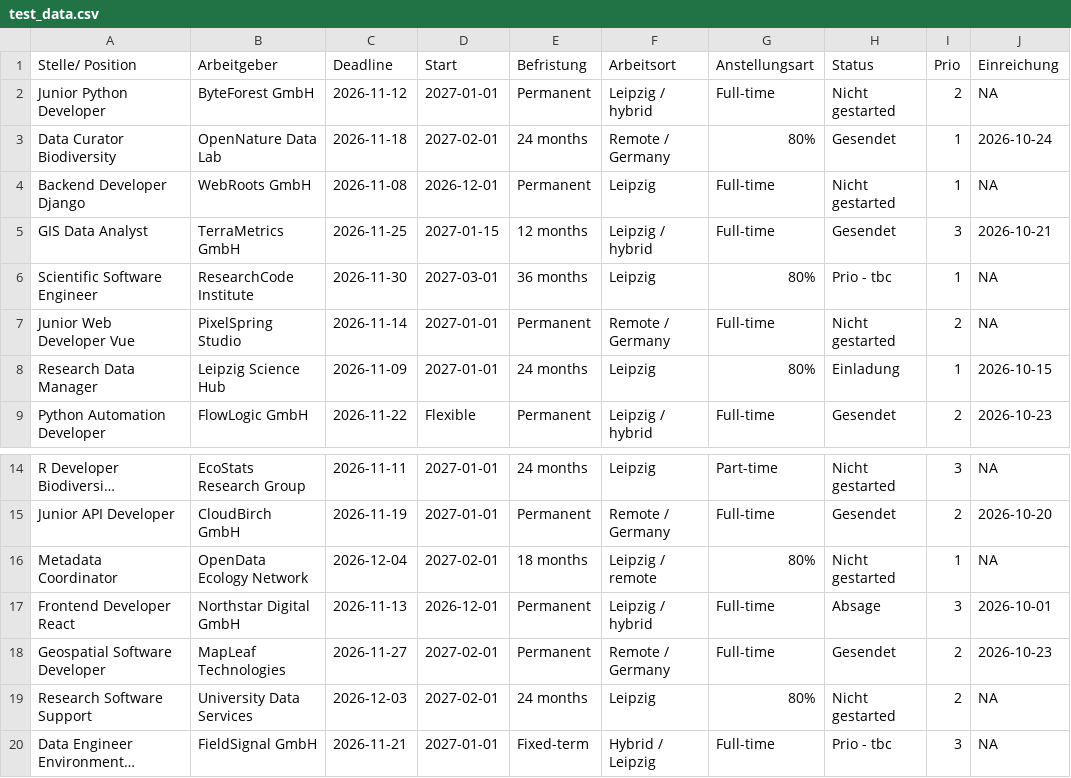
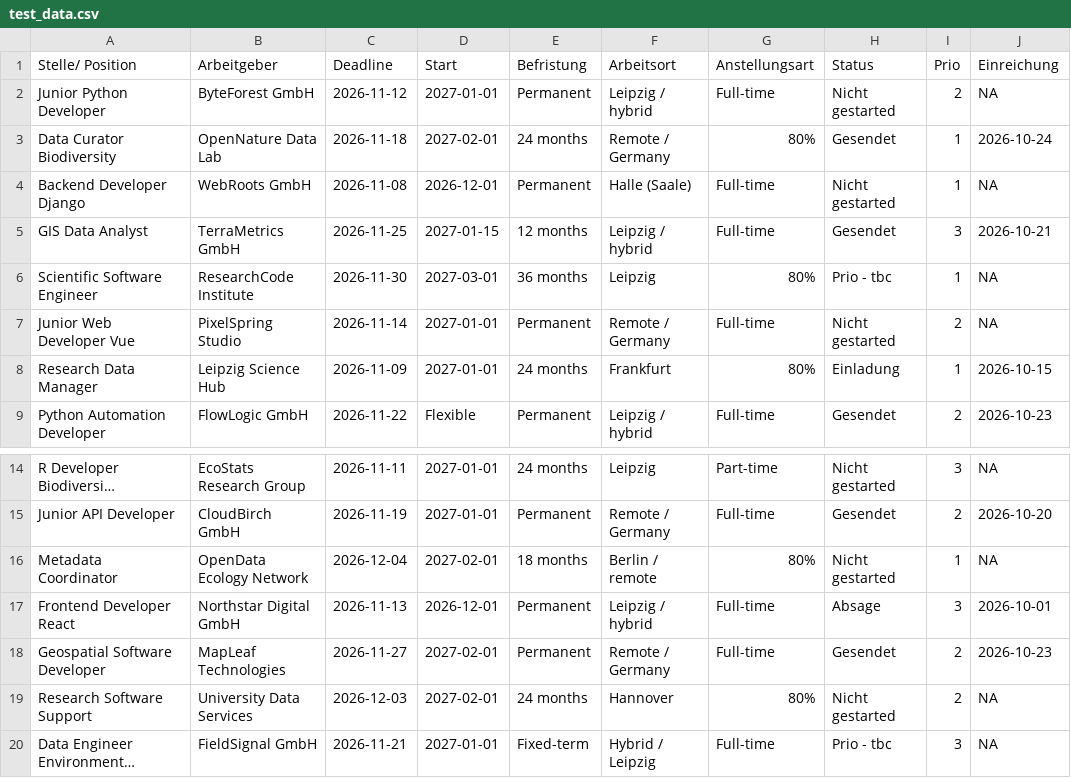
Before and after one commit to JeMaNd-r/job-applications-shiny, a CSV file: data/test_data.csv, drawn as a sheet; only a part is shown, gaps mark what is left out; long unchanged cells end in …; the diff names each change by its address in the sheet, - before the commit and + after, or states it on an @@ line.

Commit message:
Add map showing job locations
Add script to get coordinates and match with cities present in (subsetted) data. Update README. Add screenshot. Fix process-data.R (replace special characters in locations).

```diff
--- a/data/test_data.csv
+++ b/data/test_data.csv
-F4 (Arbeitsort): Leipzig
+F4 (Arbeitsort): Halle (Saale)
-F8 (Arbeitsort): Leipzig
+F8 (Arbeitsort): Frankfurt
-F16 (Arbeitsort): Leipzig / remote
+F16 (Arbeitsort): Berlin / remote
-F19 (Arbeitsort): Leipzig
+F19 (Arbeitsort): Hannover
```
Also changed, not shown: 8 other files.
